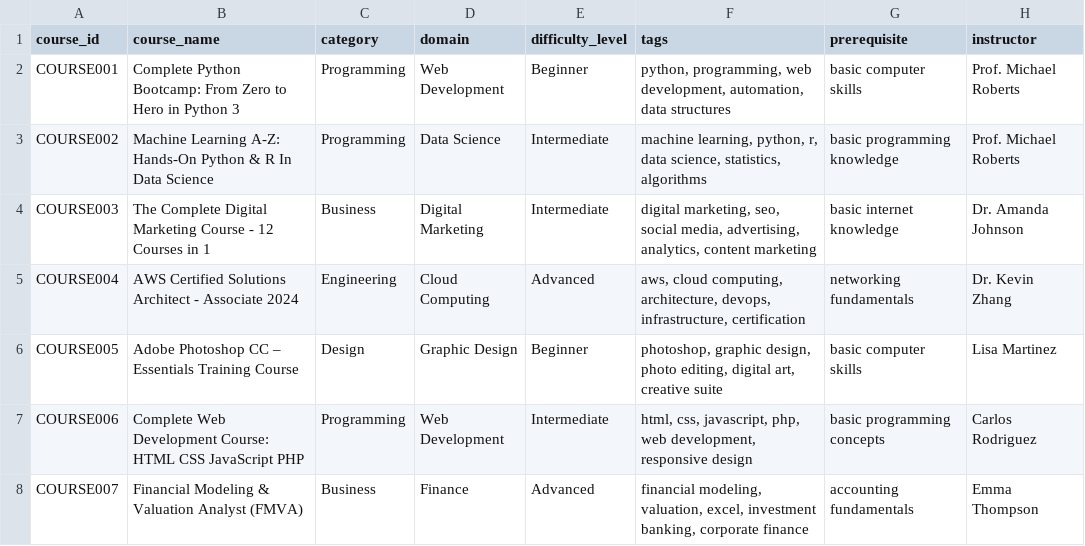
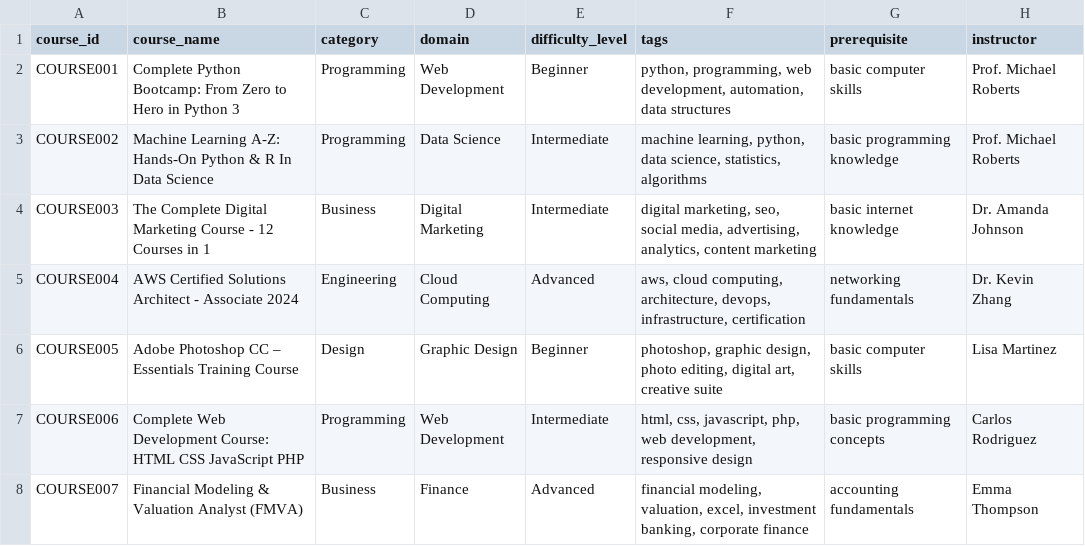
Before and after one commit to Tanish-Dhankhar/csv-file, a CSV file: courses_syn.csv, drawn as a sheet; only a part is shown; the diff names each change by its address in the sheet, - before the commit and + after, or states it on an @@ line.

Commit message:
Update courses_syn.csv

```diff
--- a/courses_syn.csv
+++ b/courses_syn.csv
-F3 (tags): …learning, python, r, data science,…
+F3 (tags): …learning, python, data science,…
```
